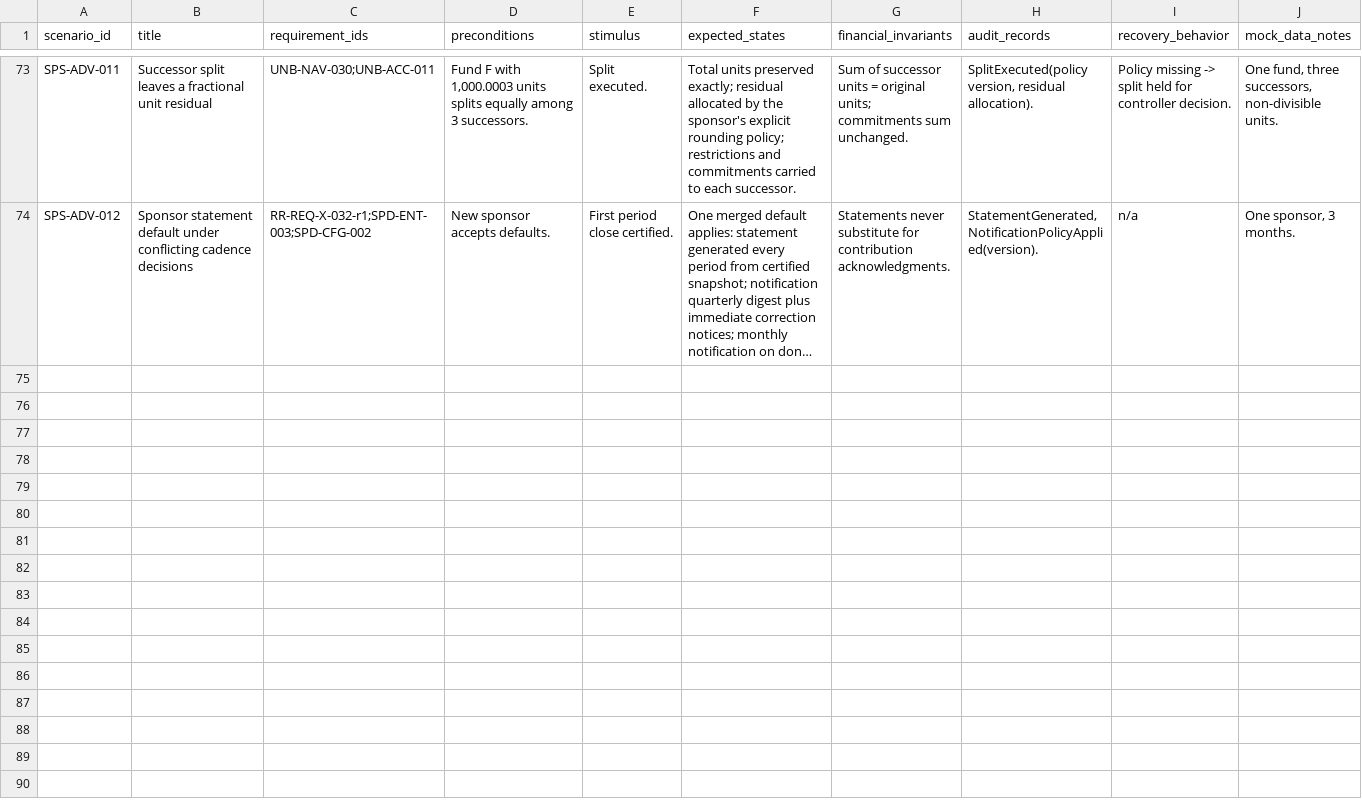
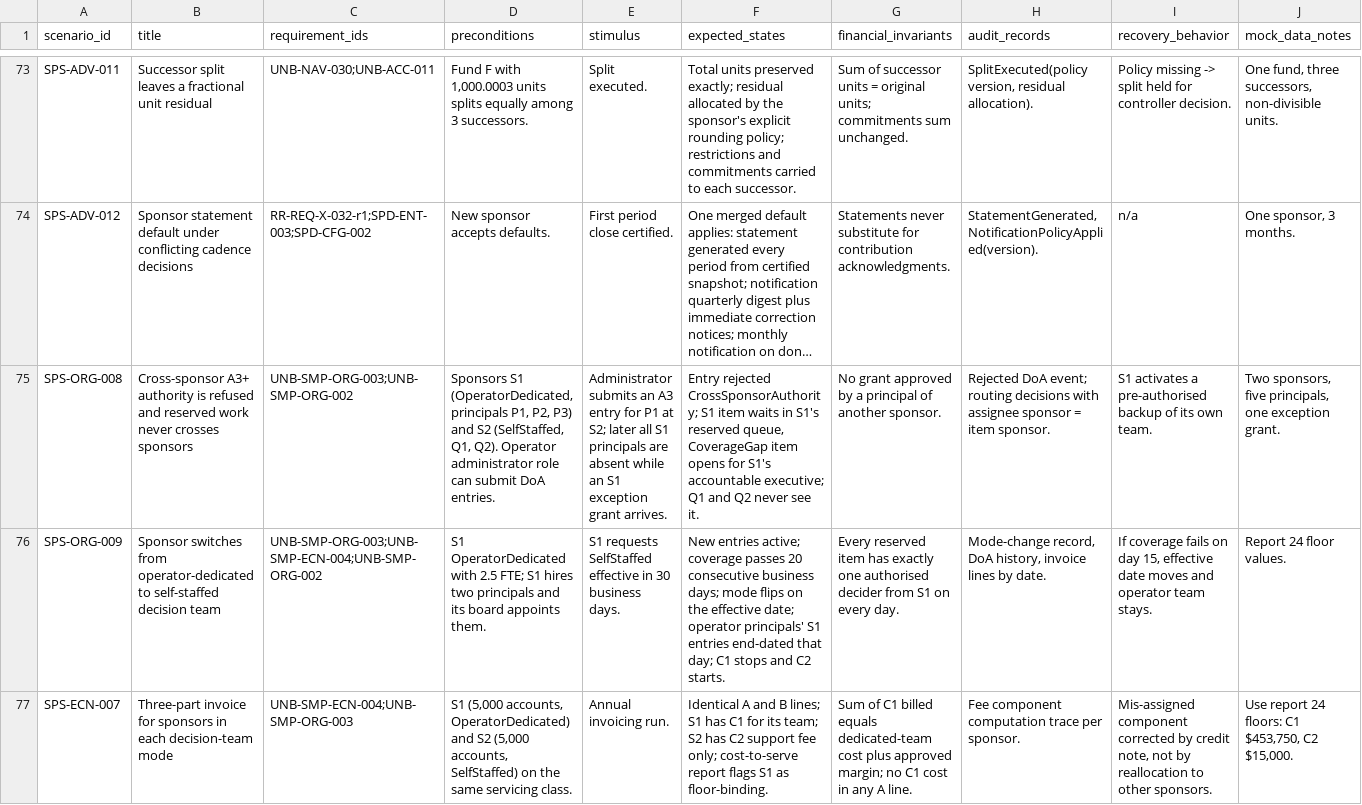
Before and after one commit to kemiller2002/unbound, a CSV file: requirements/discovery/2026-11-24-simplification-economics/data/scenarios.csv, drawn as a sheet; only a part is shown, gaps mark what is left out; long unchanged cells end in …; the diff names each change by its address in the sheet, - before the commit and + after, or states it on an @@ line.

```diff
--- a/requirements/discovery/2026-11-24-simplification-economics/data/scenarios.csv
+++ b/requirements/discovery/2026-11-24-simplification-economics/data/scenarios.csv
+row 75: SPS-ORG-008 | Cross-sponsor A3+ authority is refused and reserved work never crosses sponsors | UNB-SMP-ORG-003;UNB-SMP-ORG-002 | Sponsors S1 (OperatorDedicated, principals P1, P2, P3) and S2 (SelfStaffed, Q1, Q2). Operator administrator role can submit DoA entries. | Administrator submits an A3 entry for P1 at S2; later all S1 principals are absent while an S1 exception grant arrives. | Entry rejected CrossSponsorAuthority; S1 item waits in S1's reserved queue, CoverageGap item opens for S1's accountable executive; Q1 and Q2 never see it. | No grant approved by a principal of another sponsor. | Rejected DoA event; routing decisions with assignee sponsor = item sponsor. | S1 activates a pre-authorised backup of its own team. | Two sponsors, five principals, one exception grant.
+row 76: SPS-ORG-009 | Sponsor switches from operator-dedicated to self-staffed decision team | UNB-SMP-ORG-003;UNB-SMP-ECN-004;UNB-SMP-ORG-002 | S1 OperatorDedicated with 2.5 FTE; S1 hires two principals and its board appoints them. | S1 requests SelfStaffed effective in 30 business days. | New entries active; coverage passes 20 consecutive business days; mode flips on the effective date; operator principals' S1 entries end-dated that day; C1 stops and C2 starts. | Every reserved item has exactly one authorised decider from S1 on every day. | Mode-change record, DoA history, invoice lines by date. | If coverage fails on day 15, effective date moves and operator team stays. | Report 24 floor values.
+row 77: SPS-ECN-007 | Three-part invoice for sponsors in each decision-team mode | UNB-SMP-ECN-004;UNB-SMP-ORG-003 | S1 (5,000 accounts, OperatorDedicated) and S2 (5,000 accounts, SelfStaffed) on the same servicing class. | Annual invoicing run. | Identical A and B lines; S1 has C1 for its team; S2 has C2 support fee only; cost-to-serve report flags S1 as floor-binding. | Sum of C1 billed equals dedicated-team cost plus approved margin; no C1 cost in any A line. | Fee component computation trace per sponsor. | Mis-assigned component corrected by credit note, not by reallocation to other sponsors. | Use report 24 floors: C1 $453,750, C2 $15,000.
```
Also changed, not shown: requirements/discovery/2026-11-24-simplification-economics/data/decisions.csv, requirements/discovery/2026-11-24-simplification-economics/data/findings.csv, 18 other files.
